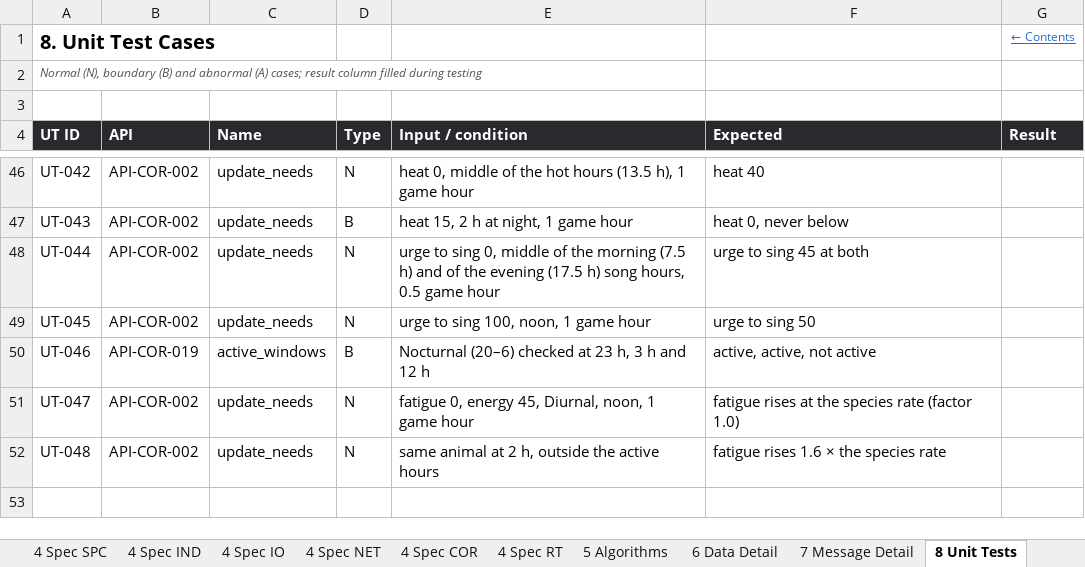
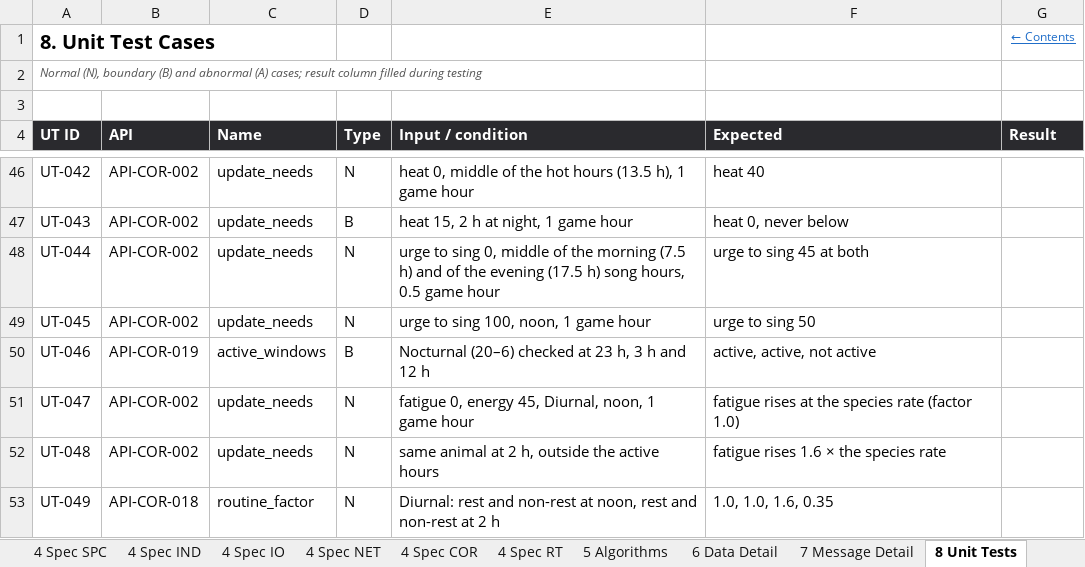
Before and after one commit to Heryk13/noetic, an Excel workbook: docs/05_detailed_design.xlsx, sheet 8 Unit Tests, drawn as a sheet; only a part is shown, gaps mark what is left out; values as stored, in another font and other column widths than the file's, no borders; the diff names each change by its address in the sheet, - before the commit and + after, or states it on an @@ line.

Commit message:
feat: add routine_factor, with UT-049

```diff
--- a/docs/05_detailed_design.xlsx (sheet 8 Unit Tests)
+++ b/docs/05_detailed_design.xlsx (sheet 8 Unit Tests)
+row 53: UT-049 | API-COR-018 | routine_factor | N | Diurnal: rest and non-rest at noon, rest and non-rest at 2 h | 1.0, 1.0, 1.6, 0.35
```
Also changed, not shown: sheet Revision History, sheet Cover, sheet Contents, 1 other file.
